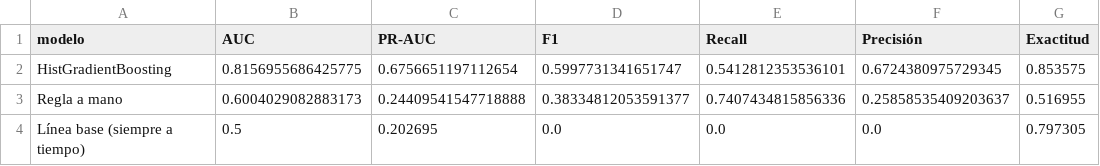
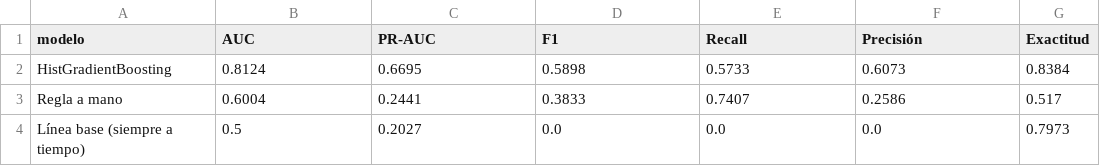
Before and after one commit to cbedoya183-spec/proyecto, a CSV file: resultados/tabla_prueba_final.csv, drawn as a sheet.

```diff
--- a/resultados/tabla_prueba_final.csv
+++ b/resultados/tabla_prueba_final.csv
@@ -1,4 +1,4 @@
 modelo,AUC,PR-AUC,F1,Recall,Precisión,Exactitud
-HistGradientBoosting,0.8156955686425775,0.6756651197112654,0.5997731341651747,0.5412812353536101,0.6724380975729345,0.853575
-Regla a mano,0.6004029082883173,0.24409541547718888,0.38334812053591377,0.7407434815856336,0.25858535409203637,0.516955
-Línea base (siempre a tiempo),0.5,0.202695,0.0,0.0,0.0,0.797305
+HistGradientBoosting,0.8124,0.6695,0.5898,0.5733,0.6073,0.8384
+Regla a mano,0.6004,0.2441,0.3833,0.7407,0.2586,0.517
+Línea base (siempre a tiempo),0.5,0.2027,0.0,0.0,0.0,0.7973
```
Also changed, not shown: resultados/importancia_columnas.csv, resultados/tabla_antes_despues.csv, 47 other files.
